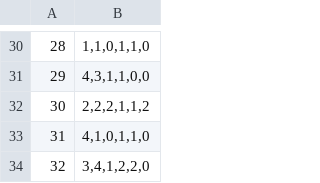
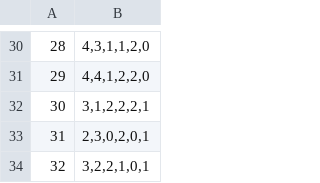
Before and after one commit to janohirmas/EcoLabels_experiment, a CSV file: treatment.csv, drawn as a sheet; only a part is shown, gaps mark what is left out; the diff covers the shown part only.

```diff
--- a/treatment.csv
+++ b/treatment.csv
@@ -30,5 +30,5 @@
-28,"1,1,0,1,1,0"
-29,"4,3,1,1,0,0"
-30,"2,2,2,1,1,2"
-31,"4,1,0,1,1,0"
-32,"3,4,1,2,2,0"
+28,"4,3,1,1,2,0"
+29,"4,4,1,2,2,0"
+30,"3,1,2,2,2,1"
+31,"2,3,0,2,0,1"
+32,"3,2,2,1,0,1"
```
Also changed, not shown: 28 edited cells elsewhere in this file, 3 other files.
